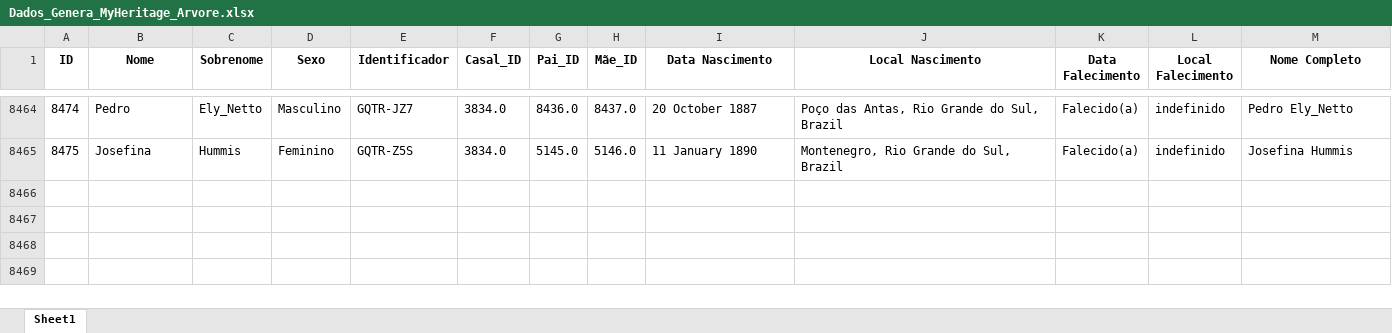
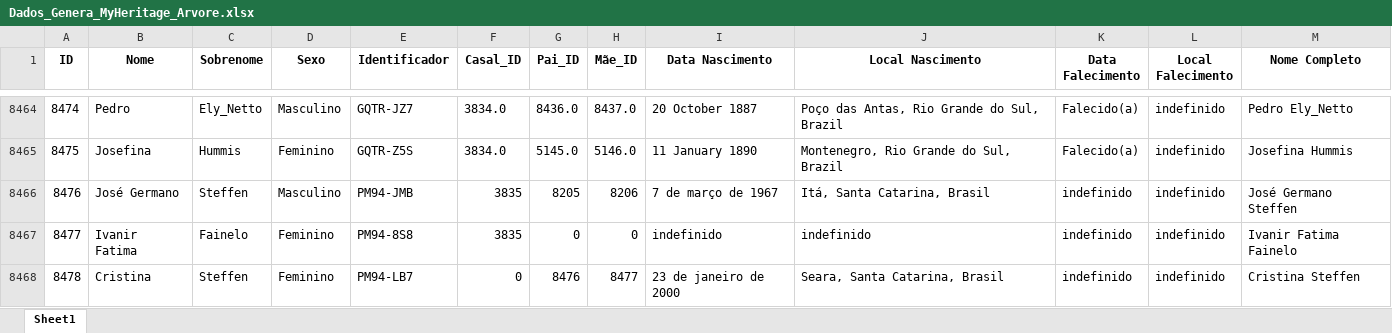
Before and after one commit to FernandoBC23/Projeto_Genetica_Teste, an Excel workbook: datasets/Dados_Genera_MyHeritage_Arvore.xlsx, sheet Sheet1, drawn as a sheet; only a part is shown, gaps mark what is left out; values as stored, in another font and other column widths than the file's, no borders; the diff names each change by its address in the sheet, - before the commit and + after, or states it on an @@ line.

Commit message:
Atualização Dados

```diff
--- a/datasets/Dados_Genera_MyHeritage_Arvore.xlsx (sheet Sheet1)
+++ b/datasets/Dados_Genera_MyHeritage_Arvore.xlsx (sheet Sheet1)
+row 8466: 8476 | José Germano | Steffen | Masculino | PM94-JMB | 3835 | 8205 | 8206 | 7 de março de 1967 | Itá, Santa Catarina, Brasil | indefinido | indefinido | José Germano Steffen
+row 8467: 8477 | Ivanir Fatima | Fainelo | Feminino | PM94-8S8 | 3835 | 0 | 0 | indefinido | indefinido | indefinido | indefinido | Ivanir Fatima Fainelo
+row 8468: 8478 | Cristina | Steffen | Feminino | PM94-LB7 | 0 | 8476 | 8477 | 23 de janeiro de 2000 | Seara, Santa Catarina, Brasil | indefinido | indefinido | Cristina Steffen
```
Also changed, not shown: 5 other files.
